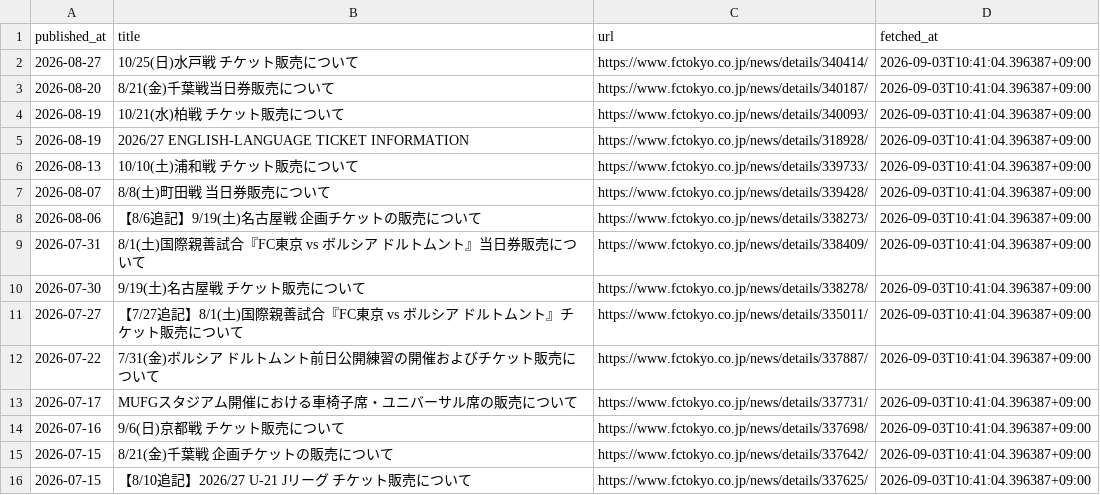
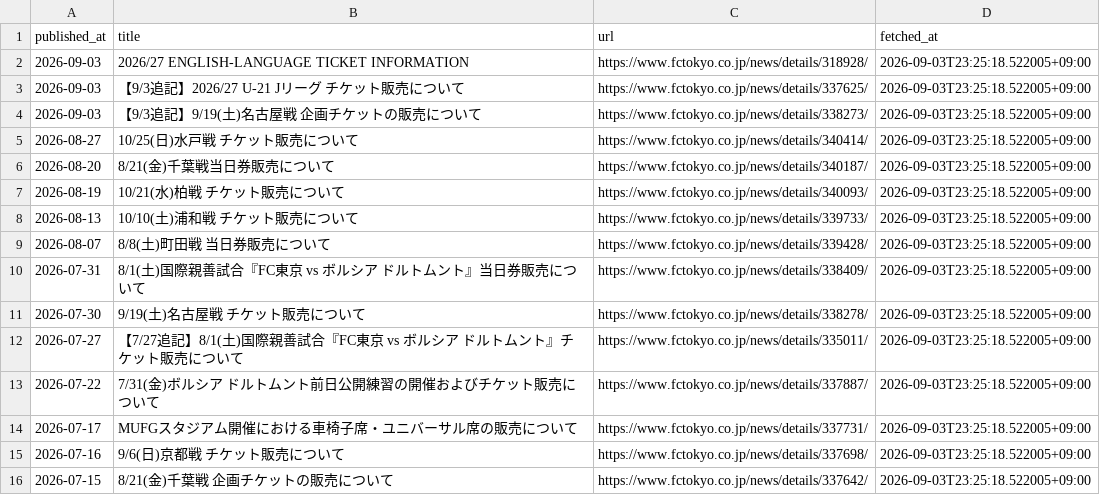
Before and after one commit to bizdocsupport/fctokyo-supporter-tools, a CSV file: data/ticket_news.csv, drawn as a sheet.

```diff
--- a/data/ticket_news.csv
+++ b/data/ticket_news.csv
@@ -1,16 +1,16 @@
 published_at,title,url,fetched_at
-2026-08-27,10/25(日)水戸戦 チケット販売について,https://www.fctokyo.co.jp/news/details/340414/,2026-09-03T10:41:04.396387+09:00
-2026-08-20,8/21(金)千葉戦当日券販売について,https://www.fctokyo.co.jp/news/details/340187/,2026-09-03T10:41:04.396387+09:00
-2026-08-19,10/21(水)柏戦 チケット販売について,https://www.fctokyo.co.jp/news/details/340093/,2026-09-03T10:41:04.396387+09:00
-2026-08-19,2026/27 ENGLISH-LANGUAGE TICKET INFORMATION,https://www.fctokyo.co.jp/news/details/318928/,2026-09-03T10:41:04.396387+09:00
-2026-08-13,10/10(土)浦和戦 チケット販売について,https://www.fctokyo.co.jp/news/details/339733/,2026-09-03T10:41:04.396387+09:00
-2026-08-07,8/8(土)町田戦 当日券販売について,https://www.fctokyo.co.jp/news/details/339428/,2026-09-03T10:41:04.396387+09:00
-2026-08-06,【8/6追記】9/19(土)名古屋戦 企画チケットの販売について,https://www.fctokyo.co.jp/news/details/338273/,2026-09-03T10:41:04.396387+09:00
-2026-07-31,8/1(土)国際親善試合『FC東京 vs ボルシア ドルトムント』当日券販売について,https://www.fctokyo.co.jp/news/details/338409/,2026-09-03T10:41:04.396387+09:00
-2026-07-30,9/19(土)名古屋戦 チケット販売について,https://www.fctokyo.co.jp/news/details/338278/,2026-09-03T10:41:04.396387+09:00
-2026-07-27,【7/27追記】8/1(土)国際親善試合『FC東京 vs ボルシア ドルトムント』チケット販売について,https://www.fctokyo.co.jp/news/details/335011/,2026-09-03T10:41:04.396387+09:00
-2026-07-22,7/31(金)ボルシア ドルトムント前日公開練習の開催およびチケット販売について,https://www.fctokyo.co.jp/news/details/337887/,2026-09-03T10:41:04.396387+09:00
-2026-07-17,MUFGスタジアム開催における車椅子席・ユニバーサル席の販売について,https://www.fctokyo.co.jp/news/details/337731/,2026-09-03T10:41:04.396387+09:00
-2026-07-16,9/6(日)京都戦 チケット販売について,https://www.fctokyo.co.jp/news/details/337698/,2026-09-03T10:41:04.396387+09:00
-2026-07-15,8/21(金)千葉戦 企画チケットの販売について,https://www.fctokyo.co.jp/news/details/337642/,2026-09-03T10:41:04.396387+09:00
-2026-07-15,【8/10追記】2026/27 U-21 Jリーグ チケット販売について,https://www.fctokyo.co.jp/news/details/337625/,2026-09-03T10:41:04.396387+09:00
+2026-09-03,2026/27 ENGLISH-LANGUAGE TICKET INFORMATION,https://www.fctokyo.co.jp/news/details/318928/,2026-09-03T23:25:18.522005+09:00
+2026-09-03,【9/3追記】2026/27 U-21 Jリーグ チケット販売について,https://www.fctokyo.co.jp/news/details/337625/,2026-09-03T23:25:18.522005+09:00
+2026-09-03,【9/3追記】9/19(土)名古屋戦 企画チケットの販売について,https://www.fctokyo.co.jp/news/details/338273/,2026-09-03T23:25:18.522005+09:00
+2026-08-27,10/25(日)水戸戦 チケット販売について,https://www.fctokyo.co.jp/news/details/340414/,2026-09-03T23:25:18.522005+09:00
+2026-08-20,8/21(金)千葉戦当日券販売について,https://www.fctokyo.co.jp/news/details/340187/,2026-09-03T23:25:18.522005+09:00
+2026-08-19,10/21(水)柏戦 チケット販売について,https://www.fctokyo.co.jp/news/details/340093/,2026-09-03T23:25:18.522005+09:00
+2026-08-13,10/10(土)浦和戦 チケット販売について,https://www.fctokyo.co.jp/news/details/339733/,2026-09-03T23:25:18.522005+09:00
+2026-08-07,8/8(土)町田戦 当日券販売について,https://www.fctokyo.co.jp/news/details/339428/,2026-09-03T23:25:18.522005+09:00
+2026-07-31,8/1(土)国際親善試合『FC東京 vs ボルシア ドルトムント』当日券販売について,https://www.fctokyo.co.jp/news/details/338409/,2026-09-03T23:25:18.522005+09:00
+2026-07-30,9/19(土)名古屋戦 チケット販売について,https://www.fctokyo.co.jp/news/details/338278/,2026-09-03T23:25:18.522005+09:00
+2026-07-27,【7/27追記】8/1(土)国際親善試合『FC東京 vs ボルシア ドルトムント』チケット販売について,https://www.fctokyo.co.jp/news/details/335011/,2026-09-03T23:25:18.522005+09:00
+2026-07-22,7/31(金)ボルシア ドルトムント前日公開練習の開催およびチケット販売について,https://www.fctokyo.co.jp/news/details/337887/,2026-09-03T23:25:18.522005+09:00
+2026-07-17,MUFGスタジアム開催における車椅子席・ユニバーサル席の販売について,https://www.fctokyo.co.jp/news/details/337731/,2026-09-03T23:25:18.522005+09:00
+2026-07-16,9/6(日)京都戦 チケット販売について,https://www.fctokyo.co.jp/news/details/337698/,2026-09-03T23:25:18.522005+09:00
+2026-07-15,8/21(金)千葉戦 企画チケットの販売について,https://www.fctokyo.co.jp/news/details/337642/,2026-09-03T23:25:18.522005+09:00
```
Also changed, not shown: data/matches.csv, 3 other files.
